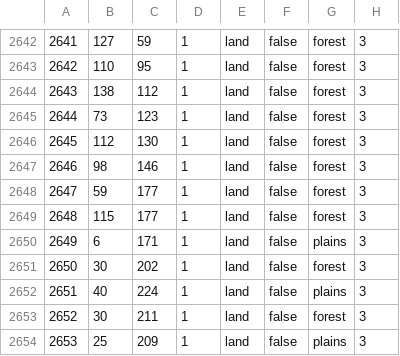
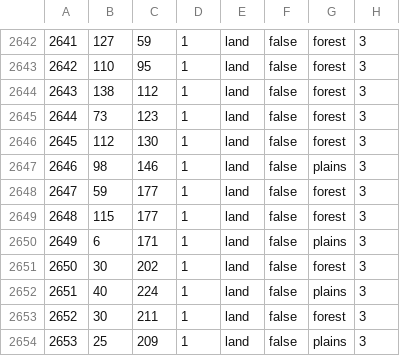
Before and after one commit to Dori-dori-dori/Reborn_Project, a CSV file: map/definition.csv, drawn as a sheet; only a part is shown, gaps mark what is left out.

```diff
--- a/map/definition.csv
+++ b/map/definition.csv
@@ -2646,3 +2646,3 @@
 2645;112;130;1;land;false;forest;3
-2646;98;146;1;land;false;forest;3
+2646;98;146;1;land;false;plains;3
 2647;59;177;1;land;false;forest;3
```
Also changed, not shown: 6 other files.
